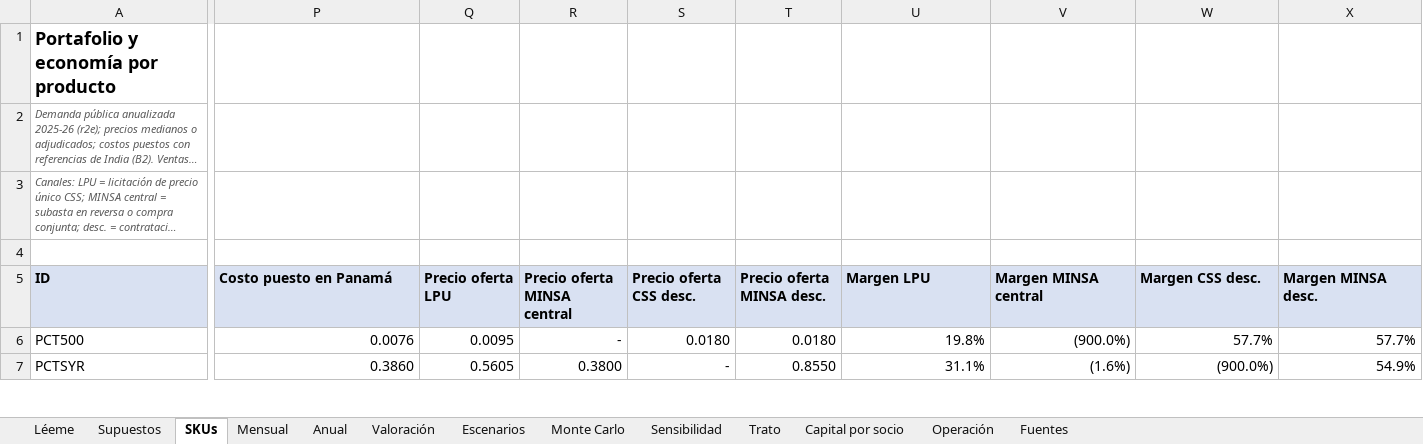
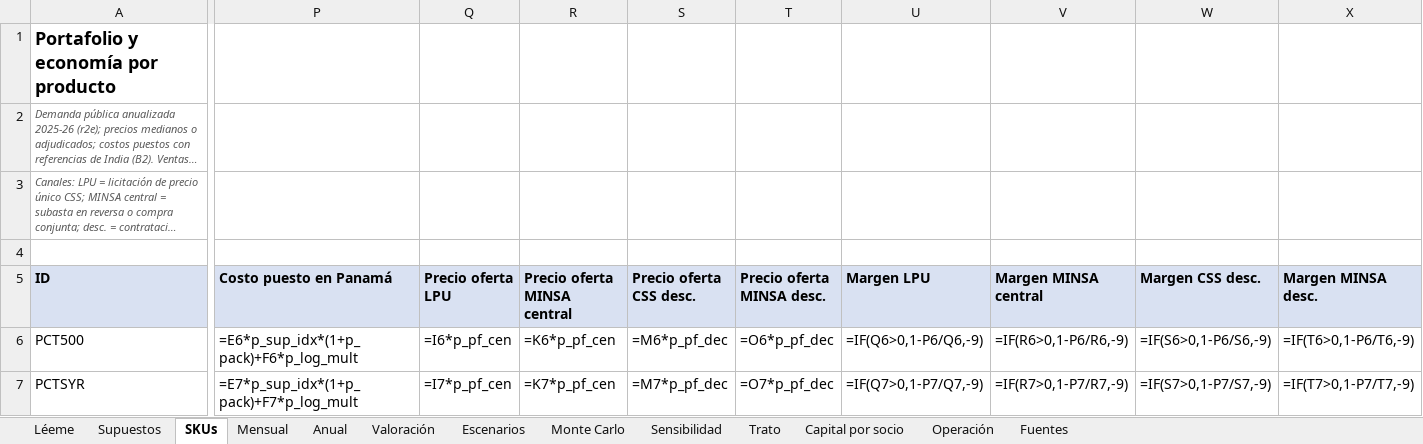
Before and after one commit to jecg2804/Meds, an Excel workbook: outputs/Modelo_financiero_socios.xlsx, sheet SKUs, drawn as a sheet; only a part is shown, gaps mark what is left out; long unchanged cells end in …; values as stored, in another font and other column widths than the file's, no borders; formulas without a stored value are shown as written; the diff covers the shown part only; the diff names each change by its address in the sheet, - before the commit and + after, or states it on an @@ line.

```diff
--- a/outputs/Modelo_financiero_socios.xlsx (sheet SKUs)
+++ b/outputs/Modelo_financiero_socios.xlsx (sheet SKUs)
-P6 (Costo puesto en Panamá): 0.0076
+P6 (Costo puesto en Panamá): =E6*p_sup_idx*(1+p_pack)+F6*p_log_mult
-Q6 (Precio oferta LPU): 0.0095
+Q6 (Precio oferta LPU): =I6*p_pf_cen
-R6 (Precio oferta MINSA central): -
+R6 (Precio oferta MINSA central): =K6*p_pf_cen
-S6 (Precio oferta CSS desc.): 0.0180
+S6 (Precio oferta CSS desc.): =M6*p_pf_dec
-T6 (Precio oferta MINSA desc.): 0.0180
+T6 (Precio oferta MINSA desc.): =O6*p_pf_dec
-U6 (Margen LPU): 19.8%
+U6 (Margen LPU): =IF(Q6>0,1-P6/Q6,-9)
-V6 (Margen MINSA central): (900.0%)
+V6 (Margen MINSA central): =IF(R6>0,1-P6/R6,-9)
-W6 (Margen CSS desc.): 57.7%
+W6 (Margen CSS desc.): =IF(S6>0,1-P6/S6,-9)
-X6 (Margen MINSA desc.): 57.7%
+X6 (Margen MINSA desc.): =IF(T6>0,1-P6/T6,-9)
-P7 (Costo puesto en Panamá): 0.3860
+P7 (Costo puesto en Panamá): =E7*p_sup_idx*(1+p_pack)+F7*p_log_mult
-Q7 (Precio oferta LPU): 0.5605
+Q7 (Precio oferta LPU): =I7*p_pf_cen
-R7 (Precio oferta MINSA central): 0.3800
+R7 (Precio oferta MINSA central): =K7*p_pf_cen
-S7 (Precio oferta CSS desc.): -
+S7 (Precio oferta CSS desc.): =M7*p_pf_dec
-T7 (Precio oferta MINSA desc.): 0.8550
+T7 (Precio oferta MINSA desc.): =O7*p_pf_dec
-U7 (Margen LPU): 31.1%
+U7 (Margen LPU): =IF(Q7>0,1-P7/Q7,-9)
-V7 (Margen MINSA central): (1.6%)
+V7 (Margen MINSA central): =IF(R7>0,1-P7/R7,-9)
-W7 (Margen CSS desc.): (900.0%)
+W7 (Margen CSS desc.): =IF(S7>0,1-P7/S7,-9)
-X7 (Margen MINSA desc.): 54.9%
+X7 (Margen MINSA desc.): =IF(T7>0,1-P7/T7,-9)
```
Also changed, not shown: 1 added row, 1 removed row and 457 edited cells elsewhere in this sheet, sheet Mensual, sheet Valoración, sheet Supuestos, sheet Anual, sheet Sensibilidad, sheet Operación, 1 more sheet, outputs/3PL_questionnaire_blank_EN.xlsx, 9 other files.
